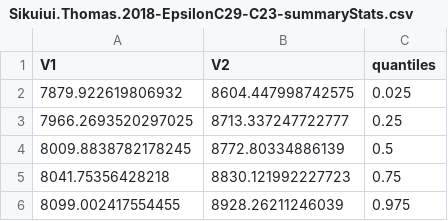
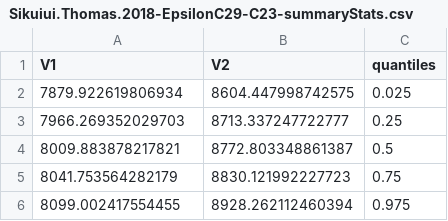
Before and after one commit to nickmckay/greenlandSync, a CSV file: figures/Sikuiui.Thomas.2018-EpsilonC29-C23-summaryStats.csv, drawn as a sheet.

```diff
--- a/figures/Sikuiui.Thomas.2018-EpsilonC29-C23-summaryStats.csv
+++ b/figures/Sikuiui.Thomas.2018-EpsilonC29-C23-summaryStats.csv
@@ -1,6 +1,6 @@
 V1,V2,quantiles
-7879.922619806932,8604.447998742575,0.025
-7966.2693520297025,8713.337247722777,0.25
-8009.8838782178245,8772.80334886139,0.5
-8041.75356428218,8830.121992227723,0.75
-8099.002417554455,8928.26211246039,0.975
+7879.922619806934,8604.447998742575,0.025
+7966.269352029703,8713.337247722777,0.25
+8009.883878217821,8772.803348861387,0.5
+8041.753564282179,8830.121992227723,0.75
+8099.002417554455,8928.262112460394,0.975
```
Also changed, not shown: figures/Sikuiui.Thomas.2018-C23d2H-summaryStats.csv, figures/Sikuiui.Thomas.2018-C25d2H-summaryStats.csv, 20 other files.
